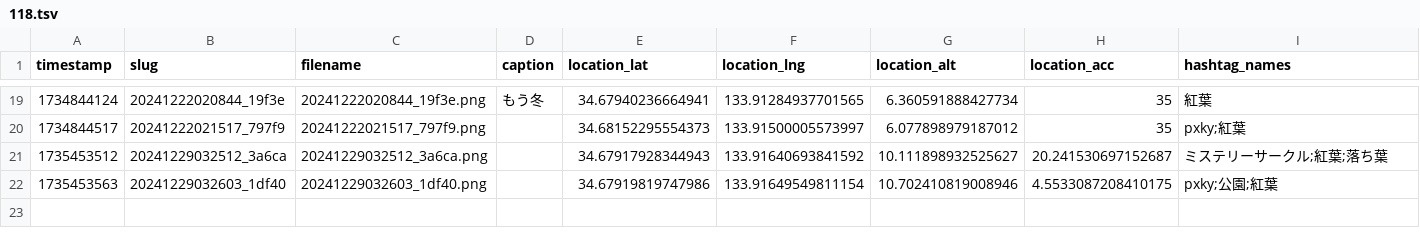
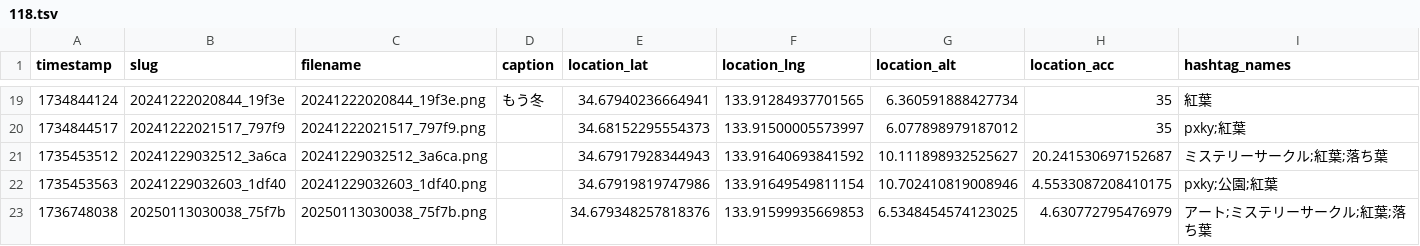
Before and after one commit to cocolabJP/repot-archive, a TSV file: data/v2_tsv/118.tsv, drawn as a sheet; only a part is shown, gaps mark what is left out.

```diff
--- a/data/v2_tsv/118.tsv
+++ b/data/v2_tsv/118.tsv
@@ -22 +22,2 @@ timestamp	slug	filename	caption	location_lat	location_lng	location_alt	location_
 1735453563	20241229032603_1df40	20241229032603_1df40.png		34.67919819747986	133.91649549811154	10.702410819008946	4.5533087208410175	pxky;公園;紅葉
+1736748038	20250113030038_75f7b	20250113030038_75f7b.png		34.679348257818376	133.91599935669853	6.5348454574123025	4.630772795476979	アート;ミステリーサークル;紅葉;落ち葉
```
Also changed, not shown: data/v2_tsv/13.tsv, data/v2_tsv/141.tsv, 7 other files.
